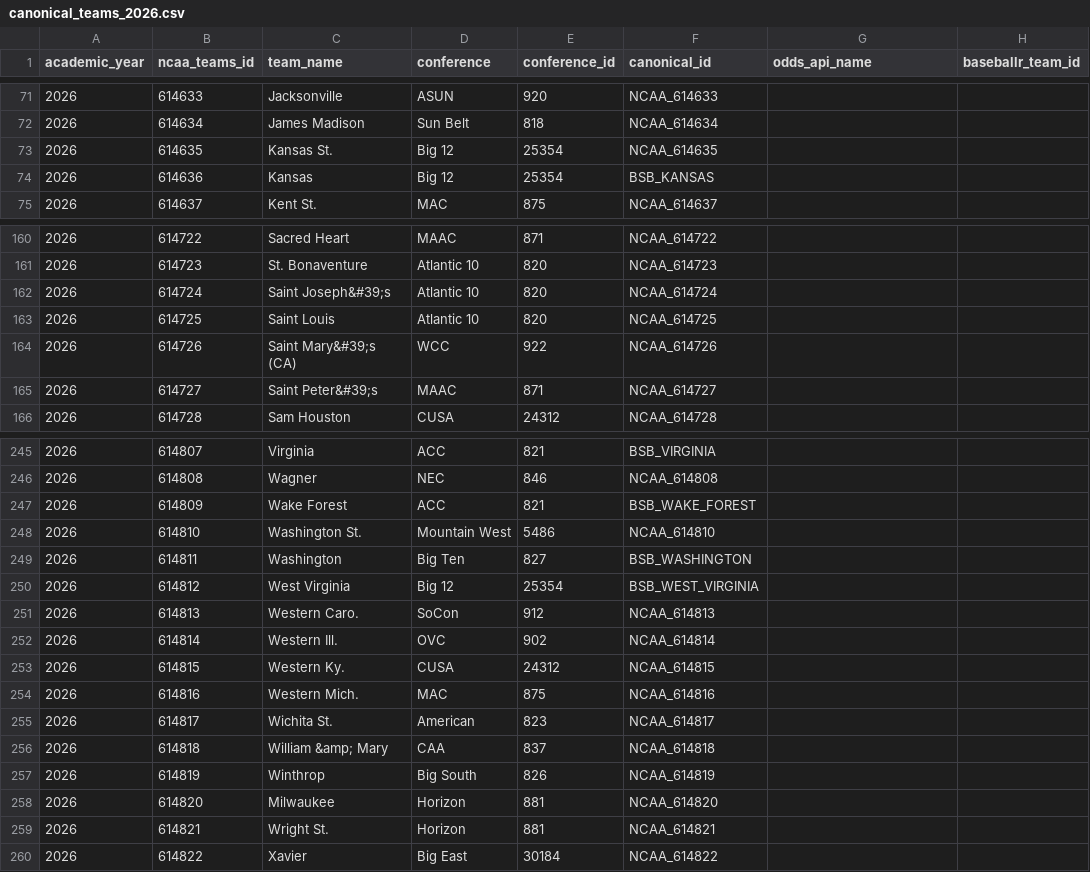
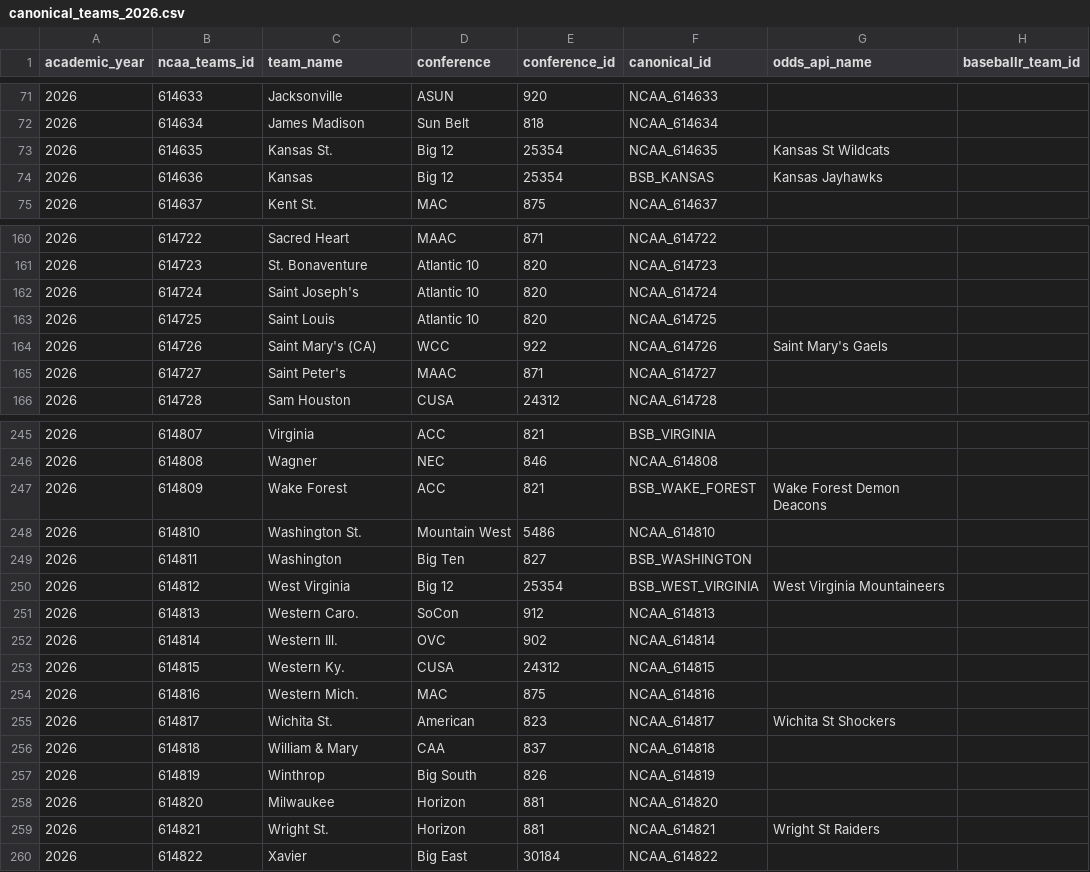
Before and after one commit to littletone13/ncaa_baseball, a CSV file: data/registries/canonical_teams_2026.csv, drawn as a sheet; only a part is shown, gaps mark what is left out; the diff covers the shown part only; the diff names each change by its address in the sheet, - before the commit and + after, or states it on an @@ line.

```diff
--- a/data/registries/canonical_teams_2026.csv
+++ b/data/registries/canonical_teams_2026.csv
-G73 (odds_api_name): (empty)
+G73 (odds_api_name): Kansas St Wildcats
-G74 (odds_api_name): (empty)
+G74 (odds_api_name): Kansas Jayhawks
-C162 (team_name): Saint Joseph&#39;s
+C162 (team_name): Saint Joseph's
-C164 (team_name): Saint Mary&#39;s (CA)
+C164 (team_name): Saint Mary's (CA)
-G164 (odds_api_name): (empty)
+G164 (odds_api_name): Saint Mary's Gaels
-C165 (team_name): Saint Peter&#39;s
+C165 (team_name): Saint Peter's
-G247 (odds_api_name): (empty)
+G247 (odds_api_name): Wake Forest Demon Deacons
-G250 (odds_api_name): (empty)
+G250 (odds_api_name): West Virginia Mountaineers
-G255 (odds_api_name): (empty)
+G255 (odds_api_name): Wichita St Shockers
-C256 (team_name): William &amp; Mary
+C256 (team_name): William & Mary
-G259 (odds_api_name): (empty)
+G259 (odds_api_name): Wright St Raiders
```
Also changed, not shown: 44 edited cells elsewhere in this file, 21 other files.
